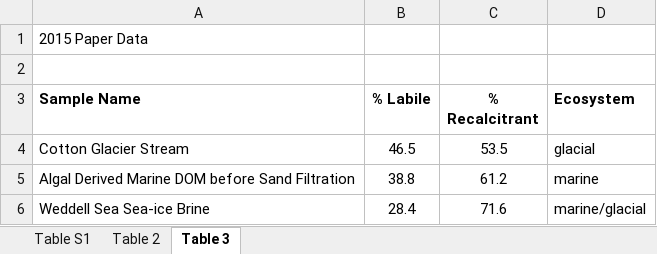
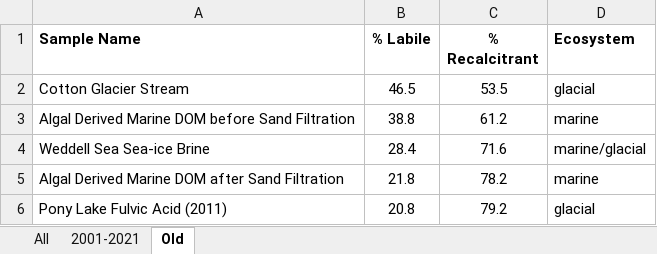
Before and after one commit to jimjunker1/Jules-and-Jim-s-repo-of-fun, an Excel workbook: data/Complete Table_29Oct2021_3tabs.xlsx, sheet Old, drawn as a sheet; only a part is shown; the shorter side is filled out with more unchanged rows; values as stored, in another font and other column widths than the file's, no borders; the diff names each change by its address in the sheet, - before the commit and + after, or states it on an @@ line.

```diff
--- a/data/Complete Table_29Oct2021_3tabs.xlsx (sheet Old)
+++ b/data/Complete Table_29Oct2021_3tabs.xlsx (sheet Old)
-sheet tab: Table S1
+sheet tab: 2001-2021
-sheet tab: Table 2
+sheet tab: All
-sheet tab: Table 3
+sheet tab: Old
@@ sheet tab order changed: All | 2001-2021 | Old @@
-row 1: 2015 Paper Data
-row 2: (empty)
```
Also changed, not shown: sheet 2001-2021, sheet All, formulas that keep their value, 6 other files.
